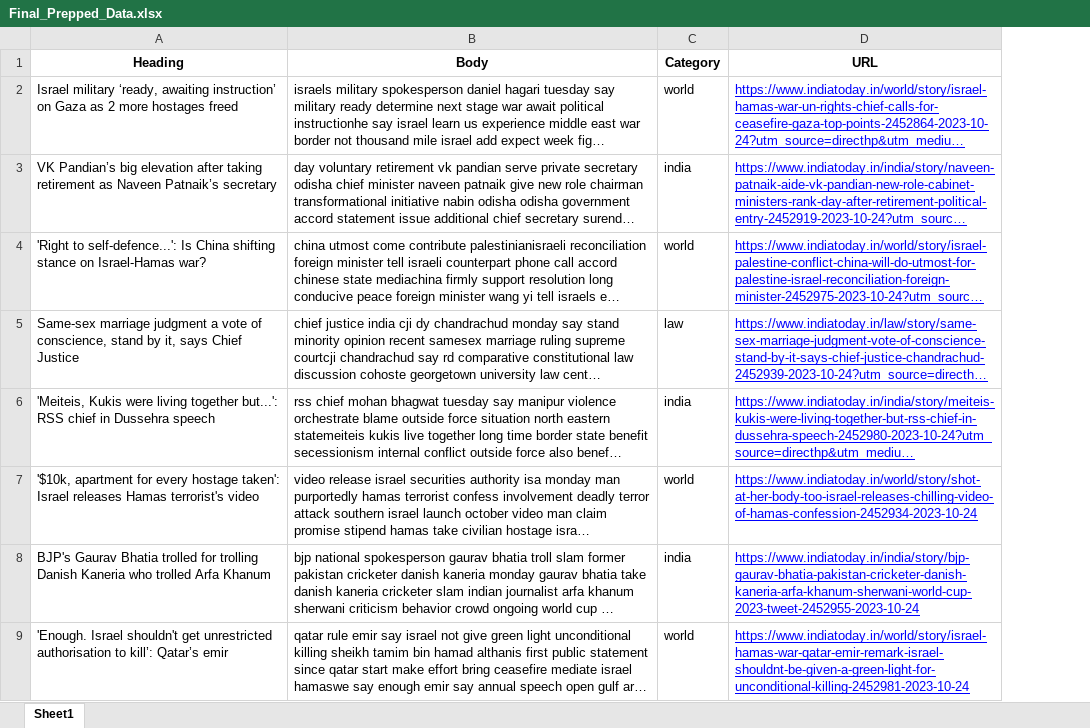
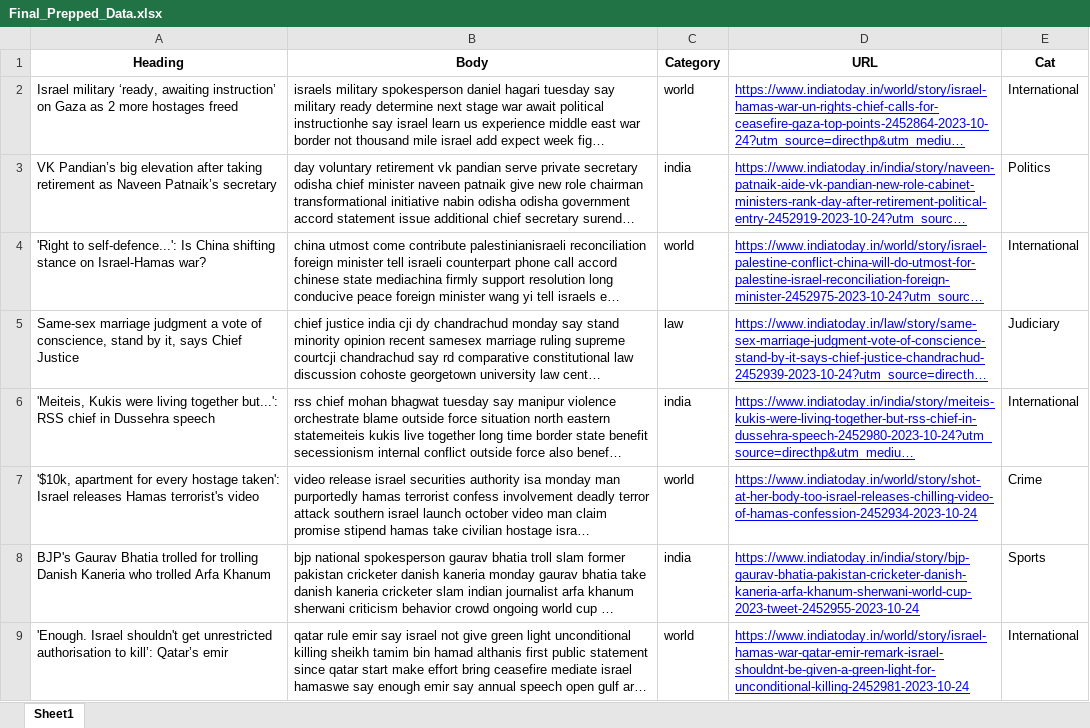
Before and after one commit to NandiniGera/News-Analysis-Software, an Excel workbook: backend/Final_Prepped_Data.xlsx, sheet Sheet1, drawn as a sheet; only a part is shown; long unchanged cells end in …; values as stored, in another font and other column widths than the file's, no borders; the diff names each change by its address in the sheet, - before the commit and + after, or states it on an @@ line.

Commit message:
classification model integrated in backend

```diff
--- a/backend/Final_Prepped_Data.xlsx (sheet Sheet1)
+++ b/backend/Final_Prepped_Data.xlsx (sheet Sheet1)
+column E (Cat), rows 2-9: International | Politics | International | Judiciary | International | Crime | Sports | International
```
Also changed, not shown: 2 other files.
